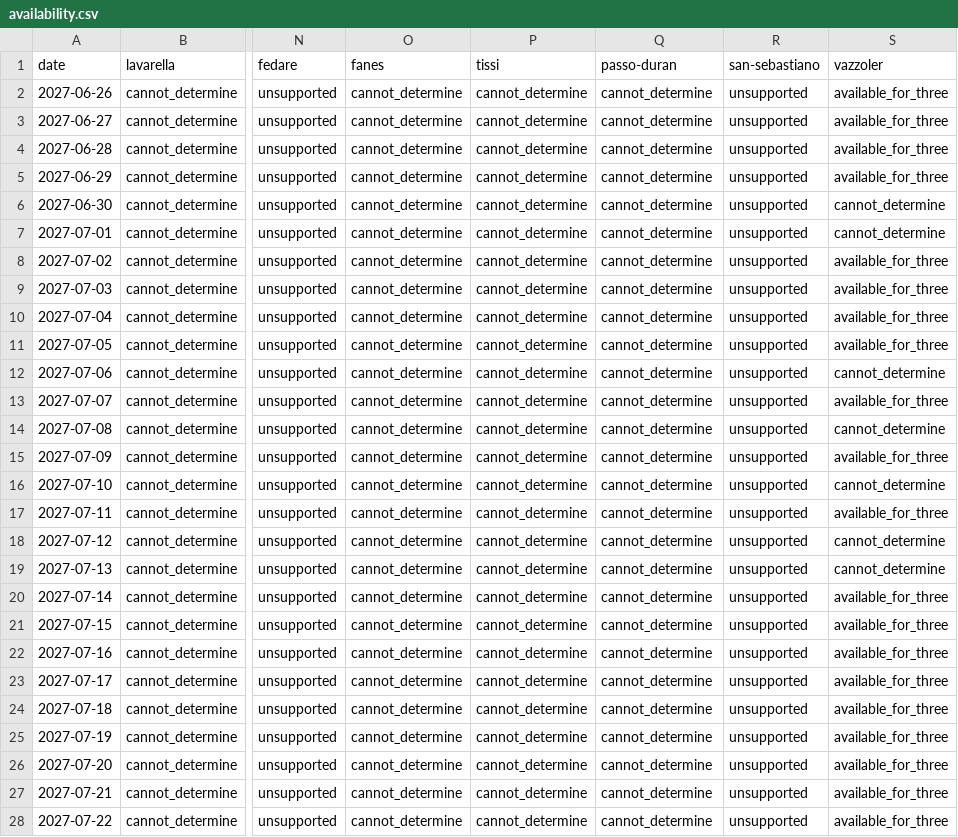
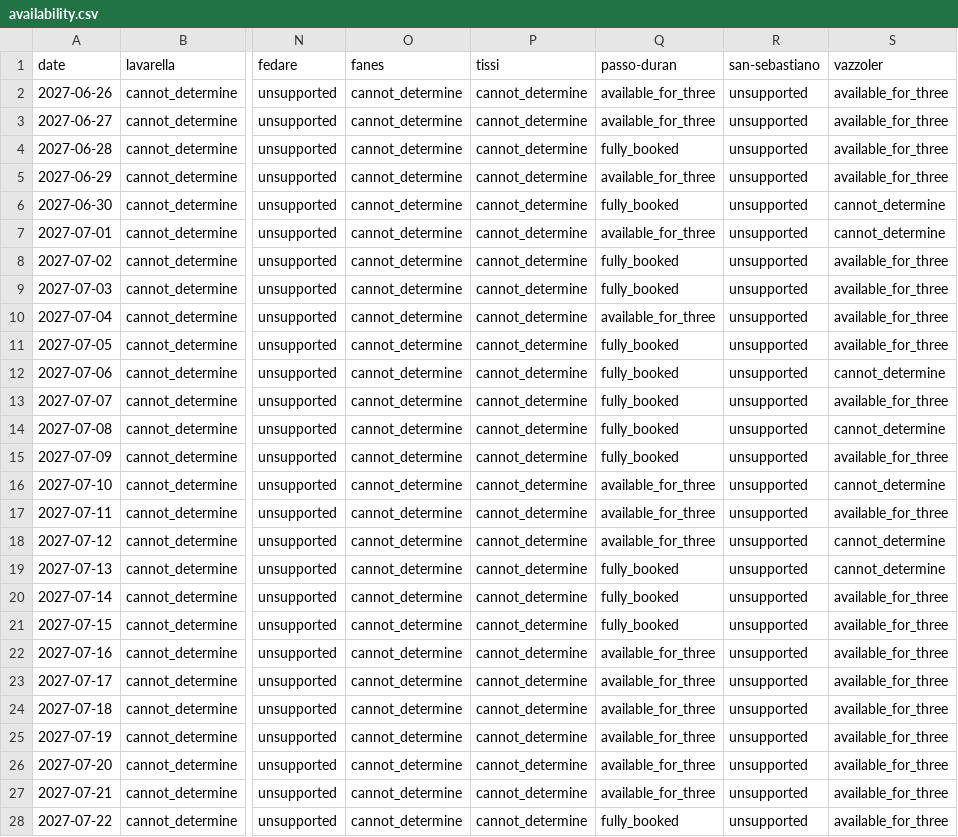
Before and after one commit to hisume/av1, a CSV file: reports/latest/availability.csv, drawn as a sheet; only a part is shown, gaps mark what is left out; the diff covers the shown part only; the diff names each change by its address in the sheet, - before the commit and + after, or states it on an @@ line.

```diff
--- a/reports/latest/availability.csv
+++ b/reports/latest/availability.csv
-Q2:Q3 (passo-duran): cannot_determine
+Q2:Q3 (passo-duran): available_for_three
-Q4 (passo-duran): cannot_determine
+Q4 (passo-duran): fully_booked
-Q5 (passo-duran): cannot_determine
+Q5 (passo-duran): available_for_three
-Q6 (passo-duran): cannot_determine
+Q6 (passo-duran): fully_booked
-Q7 (passo-duran): cannot_determine
+Q7 (passo-duran): available_for_three
-Q8:Q9 (passo-duran): cannot_determine
+Q8:Q9 (passo-duran): fully_booked
-Q10 (passo-duran): cannot_determine
+Q10 (passo-duran): available_for_three
-Q11:Q15 (passo-duran): cannot_determine
+Q11:Q15 (passo-duran): fully_booked
-Q16:Q18 (passo-duran): cannot_determine
+Q16:Q18 (passo-duran): available_for_three
-Q19:Q21 (passo-duran): cannot_determine
+Q19:Q21 (passo-duran): fully_booked
-Q22:Q27 (passo-duran): cannot_determine
+Q22:Q27 (passo-duran): available_for_three
-Q28 (passo-duran): cannot_determine
+Q28 (passo-duran): fully_booked
```
Also changed, not shown: 9 edited cells elsewhere in this file, 5 other files.
